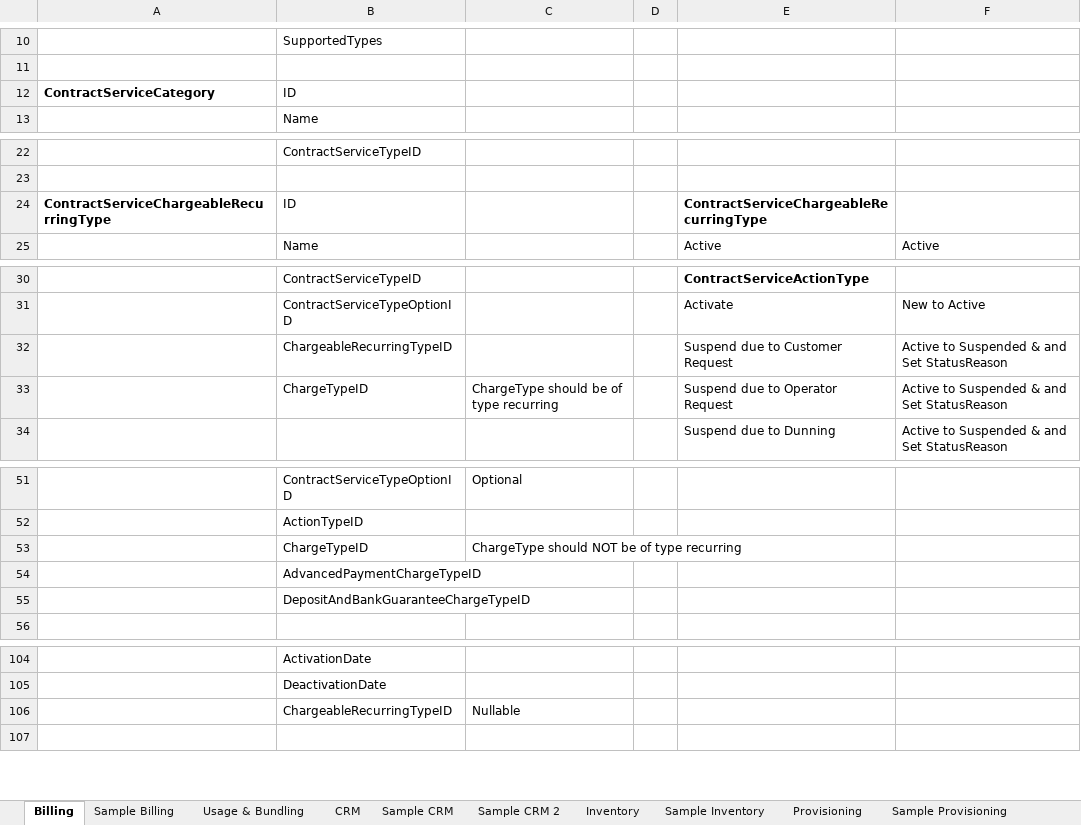
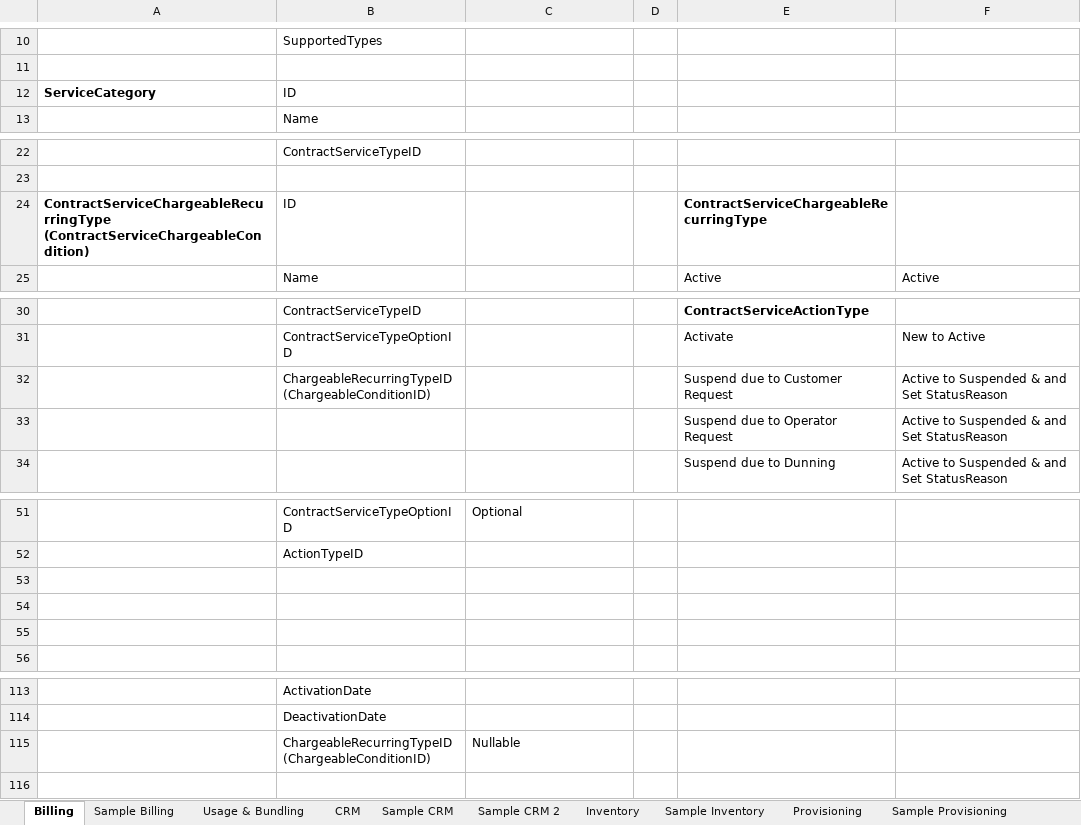
Before and after one commit to ismailzein83/vr, an Excel workbook: Retail/Documents/OSS-BSS/E2E Design.xlsx, sheet Billing, drawn as a sheet; only a part is shown, gaps mark what is left out; values as stored, in another font and other column widths than the file's, no borders; addresses are those after the commit; ↵ is a line break in a cell; the diff covers the shown part only; the diff names each change by its address in the sheet, - before the commit and + after, or states it on an @@ line.

```diff
--- a/Retail/Documents/OSS-BSS/E2E Design.xlsx (sheet Billing)
+++ b/Retail/Documents/OSS-BSS/E2E Design.xlsx (sheet Billing)
-A12: ContractServiceCategory
+A12: ServiceCategory
-A24: ContractServiceChargeableRecurringType
+A24: ContractServiceChargeableRecurringType ↵ (ContractServiceChargeableCondition)
-B32: ChargeableRecurringTypeID
+B32: ChargeableRecurringTypeID ↵ (ChargeableConditionID)
-B33: ChargeTypeID
+B33: (empty)
-C33: ChargeType should be of type recurring
+C33: (empty)
-row 53:  | ChargeTypeID | ChargeType should NOT be of type recurring
+row 53: (empty)
-B54: AdvancedPaymentChargeTypeID
+B54: (empty)
-B55: DepositAndBankGuaranteeChargeTypeID
+B55: (empty)
-B115: ChargeableRecurringTypeID
+B115: ChargeableRecurringTypeID ↵ (ChargeableConditionID)
```
Also changed, not shown: 18 added rows and 4 edited cells elsewhere in this sheet, sheet Inventory, sheet Usage & Bundling.
